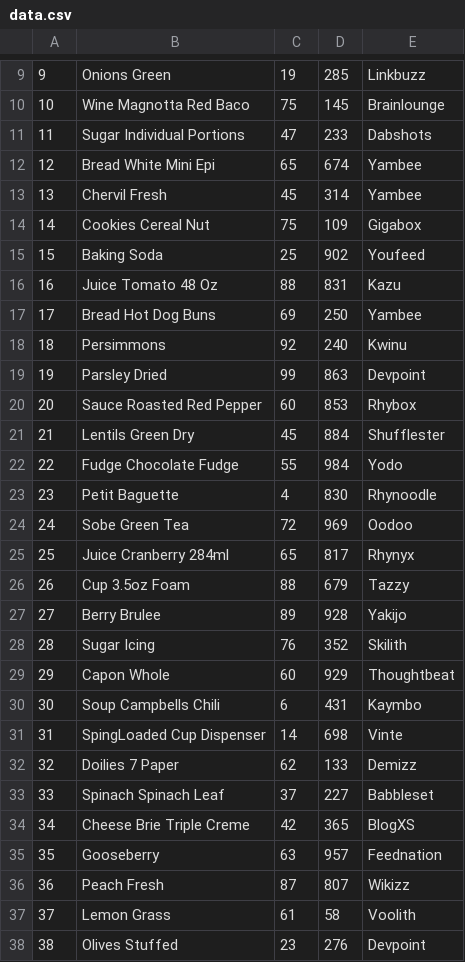
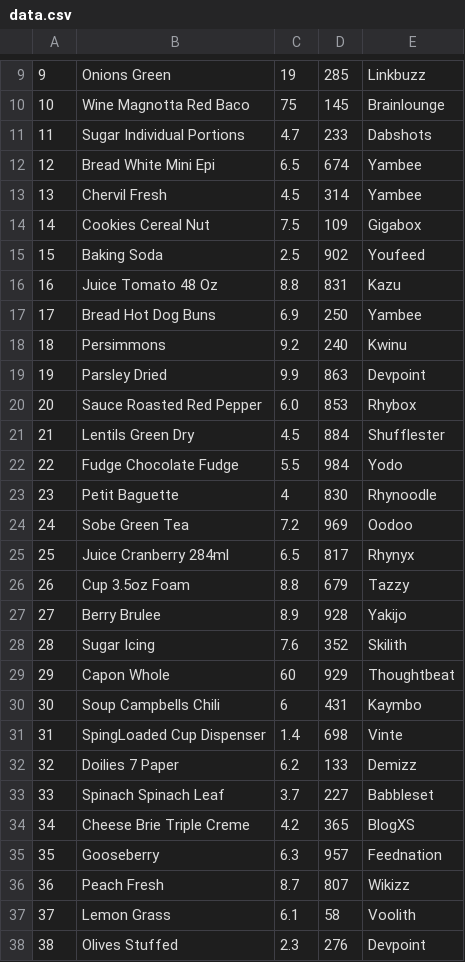
Before and after one commit to yahuaiii0923/CPP_2025_CA1_SYH, a CSV file: data.csv, drawn as a sheet; only a part is shown, gaps mark what is left out; the diff covers the shown part only.

```diff
--- a/data.csv
+++ b/data.csv
@@ -10,29 +10,29 @@
 10,Wine Magnotta Red Baco,75,145,Brainlounge
-11,Sugar Individual Portions,47,233,Dabshots
-12,Bread White Mini Epi,65,674,Yambee
-13,Chervil Fresh,45,314,Yambee
-14,Cookies Cereal Nut,75,109,Gigabox
-15,Baking Soda,25,902,Youfeed
-16,Juice Tomato 48 Oz,88,831,Kazu
-17,Bread Hot Dog Buns,69,250,Yambee
-18,Persimmons,92,240,Kwinu
-19,Parsley Dried,99,863,Devpoint
-20,Sauce Roasted Red Pepper,60,853,Rhybox
-21,Lentils Green Dry,45,884,Shufflester
-22,Fudge Chocolate Fudge,55,984,Yodo
+11,Sugar Individual Portions,4.7,233,Dabshots
+12,Bread White Mini Epi,6.5,674,Yambee
+13,Chervil Fresh,4.5,314,Yambee
+14,Cookies Cereal Nut,7.5,109,Gigabox
+15,Baking Soda,2.5,902,Youfeed
+16,Juice Tomato 48 Oz,8.8,831,Kazu
+17,Bread Hot Dog Buns,6.9,250,Yambee
+18,Persimmons,9.2,240,Kwinu
+19,Parsley Dried,9.9,863,Devpoint
+20,Sauce Roasted Red Pepper,6.0,853,Rhybox
+21,Lentils Green Dry,4.5,884,Shufflester
+22,Fudge Chocolate Fudge,5.5,984,Yodo
 23,Petit Baguette,4,830,Rhynoodle
-24,Sobe Green Tea,72,969,Oodoo
-25,Juice Cranberry 284ml,65,817,Rhynyx
-26,Cup 3.5oz Foam,88,679,Tazzy
-27,Berry Brulee,89,928,Yakijo
-28,Sugar Icing,76,352,Skilith
+24,Sobe Green Tea,7.2,969,Oodoo
+25,Juice Cranberry 284ml,6.5,817,Rhynyx
+26,Cup 3.5oz Foam,8.8,679,Tazzy
+27,Berry Brulee,8.9,928,Yakijo
+28,Sugar Icing,7.6,352,Skilith
 29,Capon Whole,60,929,Thoughtbeat
 30,Soup Campbells Chili,6,431,Kaymbo
-31,SpingLoaded Cup Dispenser,14,698,Vinte
-32,Doilies 7 Paper,62,133,Demizz
-33,Spinach Spinach Leaf,37,227,Babbleset
-34,Cheese Brie Triple Creme,42,365,BlogXS
-35,Gooseberry,63,957,Feednation
-36,Peach Fresh,87,807,Wikizz
-37,Lemon Grass,61,58,Voolith
-38,Olives Stuffed,23,276,Devpoint
+31,SpingLoaded Cup Dispenser,1.4,698,Vinte
+32,Doilies 7 Paper,6.2,133,Demizz
+33,Spinach Spinach Leaf,3.7,227,Babbleset
+34,Cheese Brie Triple Creme,4.2,365,BlogXS
+35,Gooseberry,6.3,957,Feednation
+36,Peach Fresh,8.7,807,Wikizz
+37,Lemon Grass,6.1,58,Voolith
+38,Olives Stuffed,2.3,276,Devpoint
```
Also changed, not shown: 4 edited cells elsewhere in this file, 2 other files.
